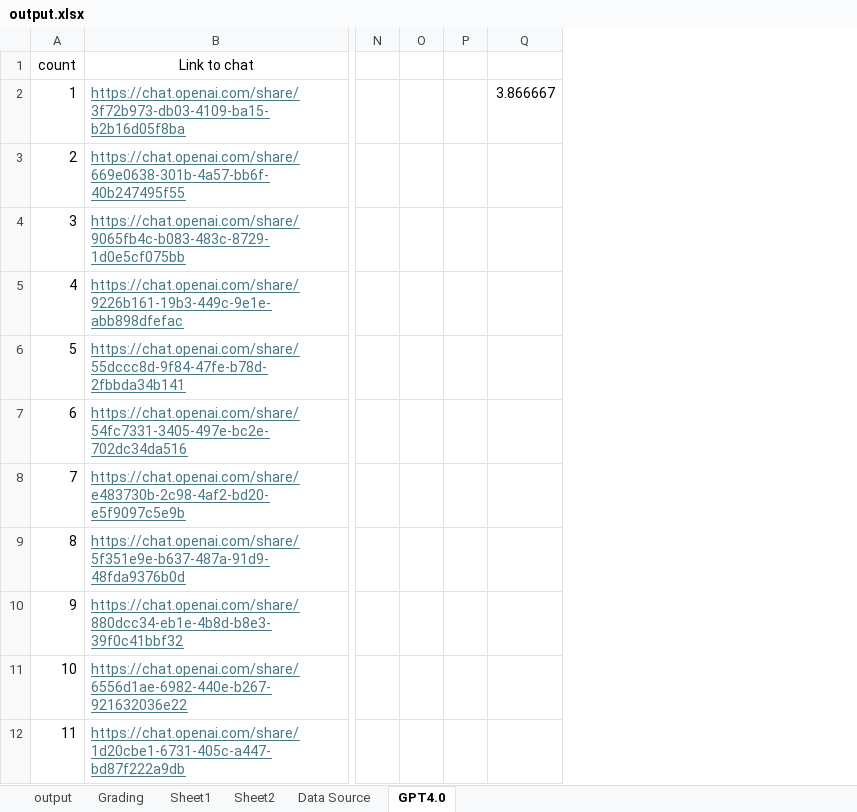
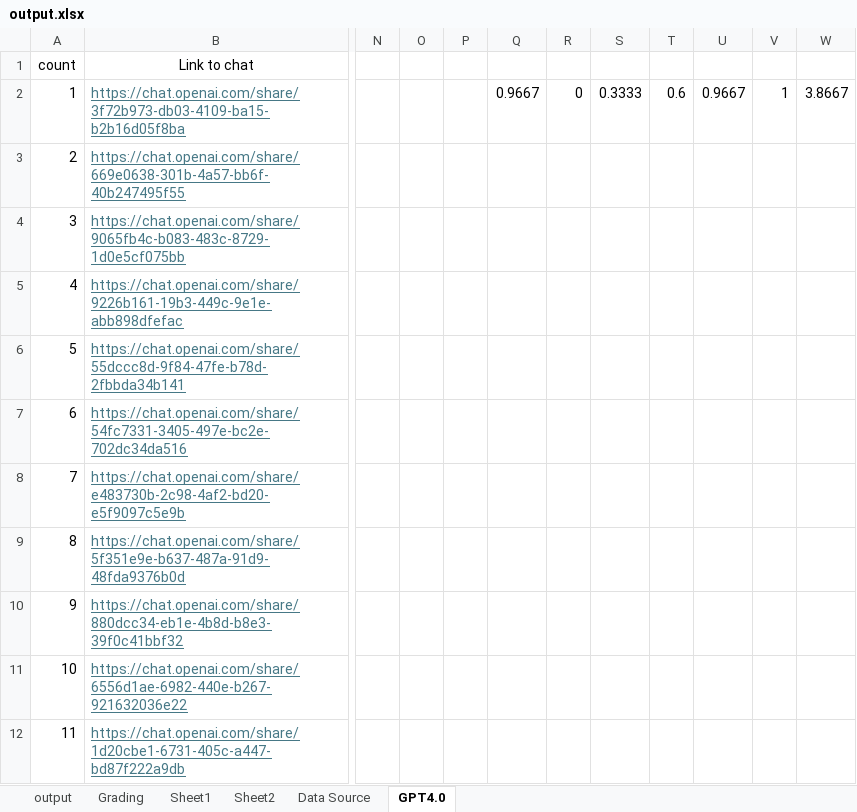
Before and after one commit to ScorchingSoul/MSE726_Project2, an Excel workbook: output.xlsx, sheet GPT4.0, drawn as a sheet; only a part is shown, gaps mark what is left out; values as stored, in another font and other column widths than the file's, no borders; removed rows and columns are numbered as before the commit, all else as after; the diff covers the shown part only; the diff names each change by its address in the sheet, - before the commit and + after, or states it on an @@ line.

Commit message:
final results

```diff
--- a/output.xlsx (sheet GPT4.0)
+++ b/output.xlsx (sheet GPT4.0)
-column Q, row 2: 3.866667
+column Q, row 2: 0.9667
+column R, row 2: 0
+column S, row 2: 0.3333
+column T, row 2: 0.6
+column U, row 2: 0.9667
+column V, row 2: 1
+column W, row 2: 3.8667
```
Also changed, not shown: 30 added rows elsewhere in this sheet.
